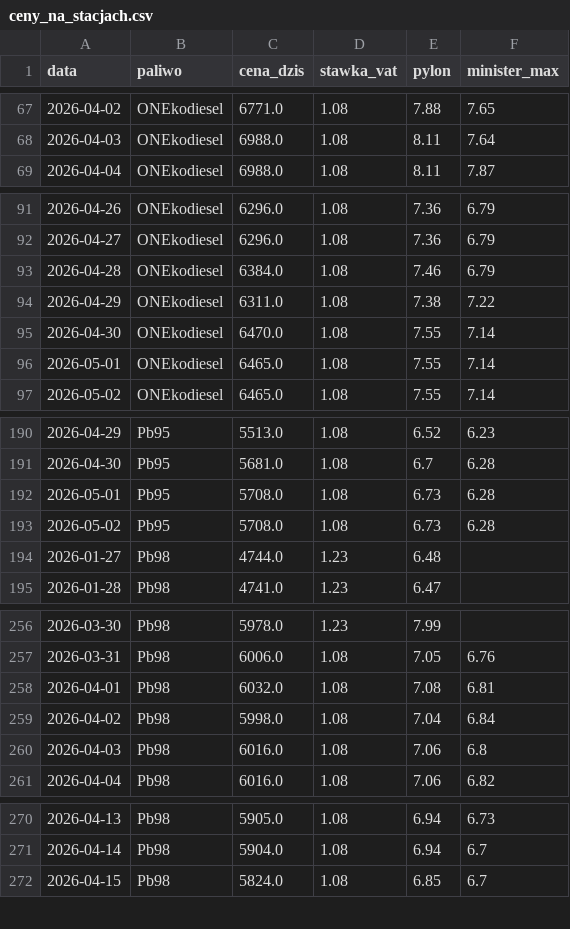
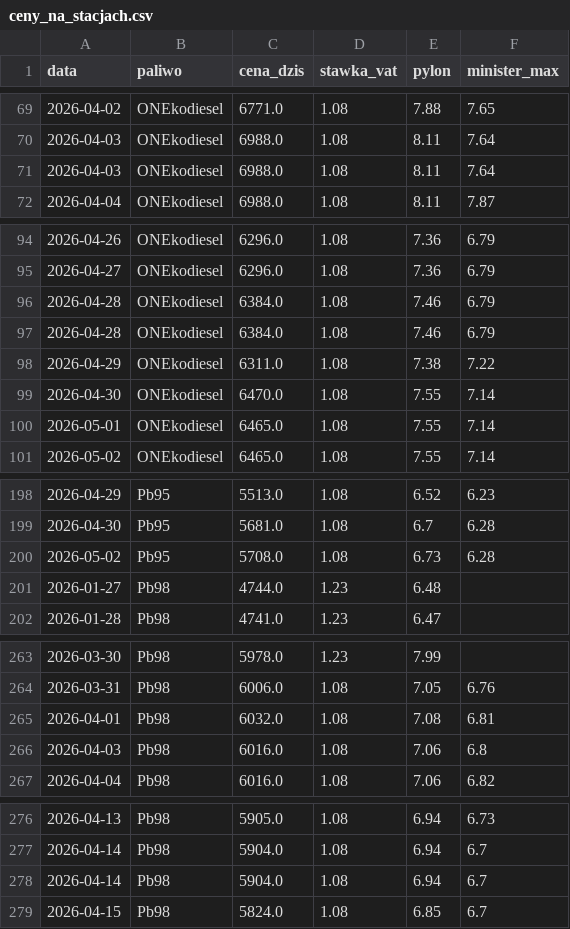
Before and after one commit to Majbor1/orlen_scraper, a CSV file: data/ceny_na_stacjach.csv, drawn as a sheet; only a part is shown, gaps mark what is left out; removed rows and columns are numbered as before the commit, all else as after; the diff covers the shown part only; the diff names each change by its address in the sheet, - before the commit and + after, or states it on an @@ line.

```diff
--- a/data/ceny_na_stacjach.csv
+++ b/data/ceny_na_stacjach.csv
+row 71: 2026-04-03 | ONEkodiesel | 6988.0 | 1.08 | 8.11 | 7.64
+row 97: 2026-04-28 | ONEkodiesel | 6384.0 | 1.08 | 7.46 | 6.79
-row 192: 2026-05-01 | Pb95 | 5708.0 | 1.08 | 6.73 | 6.28
-row 259: 2026-04-02 | Pb98 | 5998.0 | 1.08 | 7.04 | 6.84
+row 278: 2026-04-14 | Pb98 | 5904.0 | 1.08 | 6.94 | 6.7
```
Also changed, not shown: 9 added rows and 4 removed rows elsewhere in this file, data/cena_max.csv, 1 other file.
